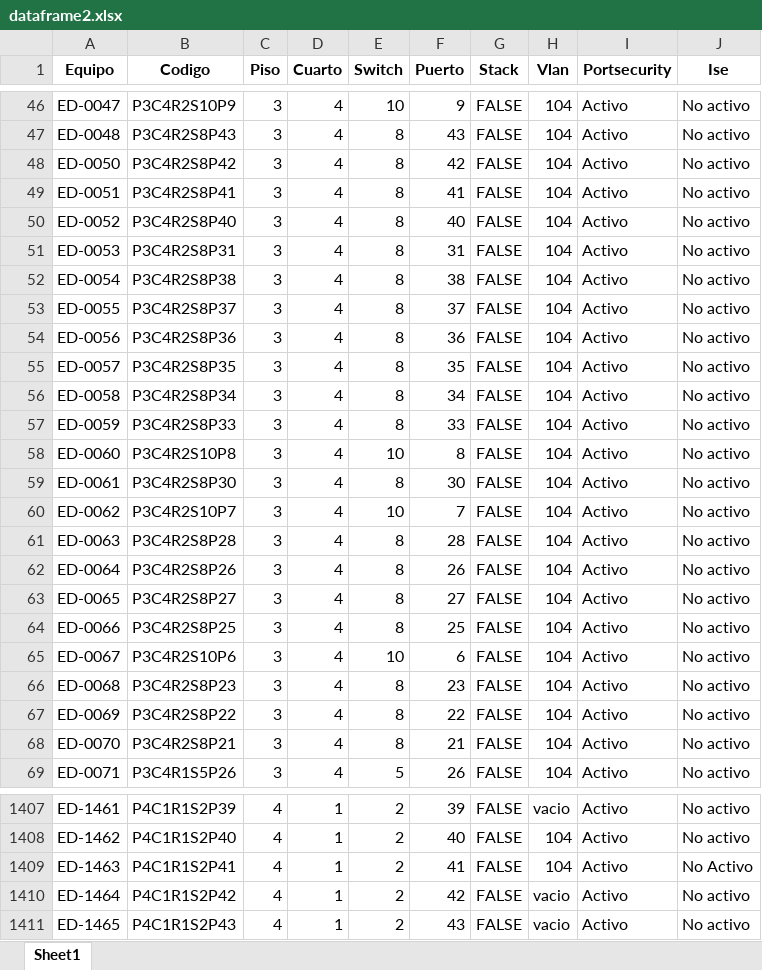
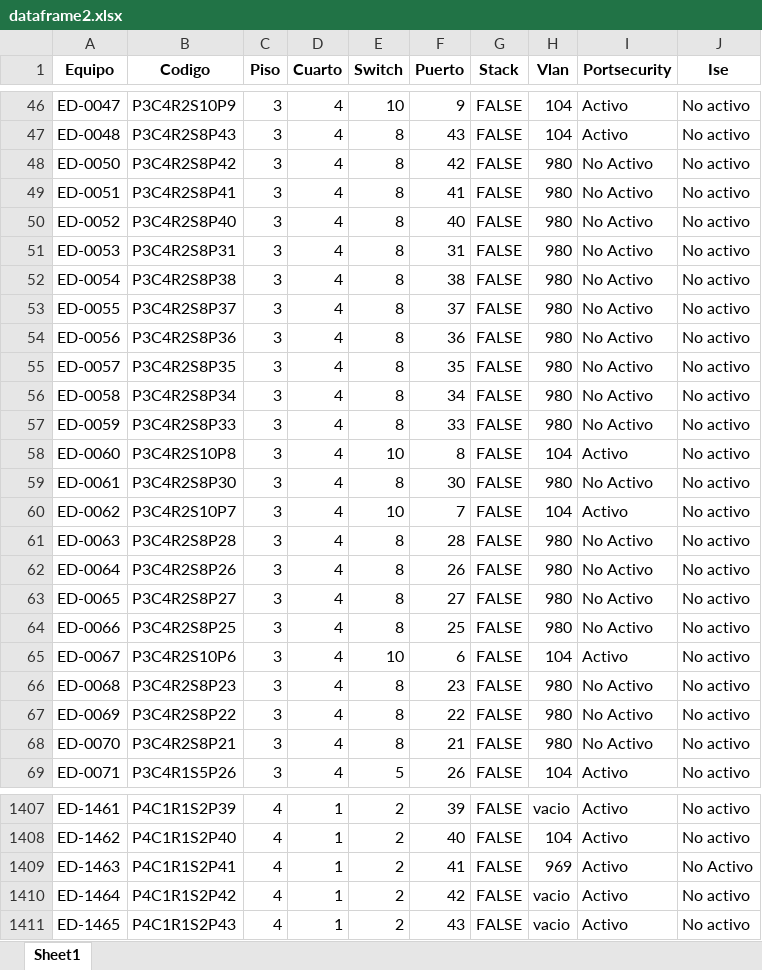
Before and after one commit to JeffersonUP/TG_UP, an Excel workbook: dataframe2.xlsx, sheet Sheet1, drawn as a sheet; only a part is shown, gaps mark what is left out; values as stored, in another font and other column widths than the file's, no borders; the diff names each change by its address in the sheet, - before the commit and + after, or states it on an @@ line.

```diff
--- a/dataframe2.xlsx (sheet Sheet1)
+++ b/dataframe2.xlsx (sheet Sheet1)
-H48:H57 (Vlan): 104
+H48:H57 (Vlan): 980
-I48:I57 (Portsecurity): Activo
+I48:I57 (Portsecurity): No Activo
-H59 (Vlan): 104
+H59 (Vlan): 980
-I59 (Portsecurity): Activo
+I59 (Portsecurity): No Activo
-H61:H64 (Vlan): 104
+H61:H64 (Vlan): 980
-I61:I64 (Portsecurity): Activo
+I61:I64 (Portsecurity): No Activo
-H66:H68 (Vlan): 104
+H66:H68 (Vlan): 980
-I66:I68 (Portsecurity): Activo
+I66:I68 (Portsecurity): No Activo
-H1409 (Vlan): 104
+H1409 (Vlan): 969
```
Also changed, not shown: dist/dataframe2.xlsx, dist/vlans.xlsx, 1 other file.
